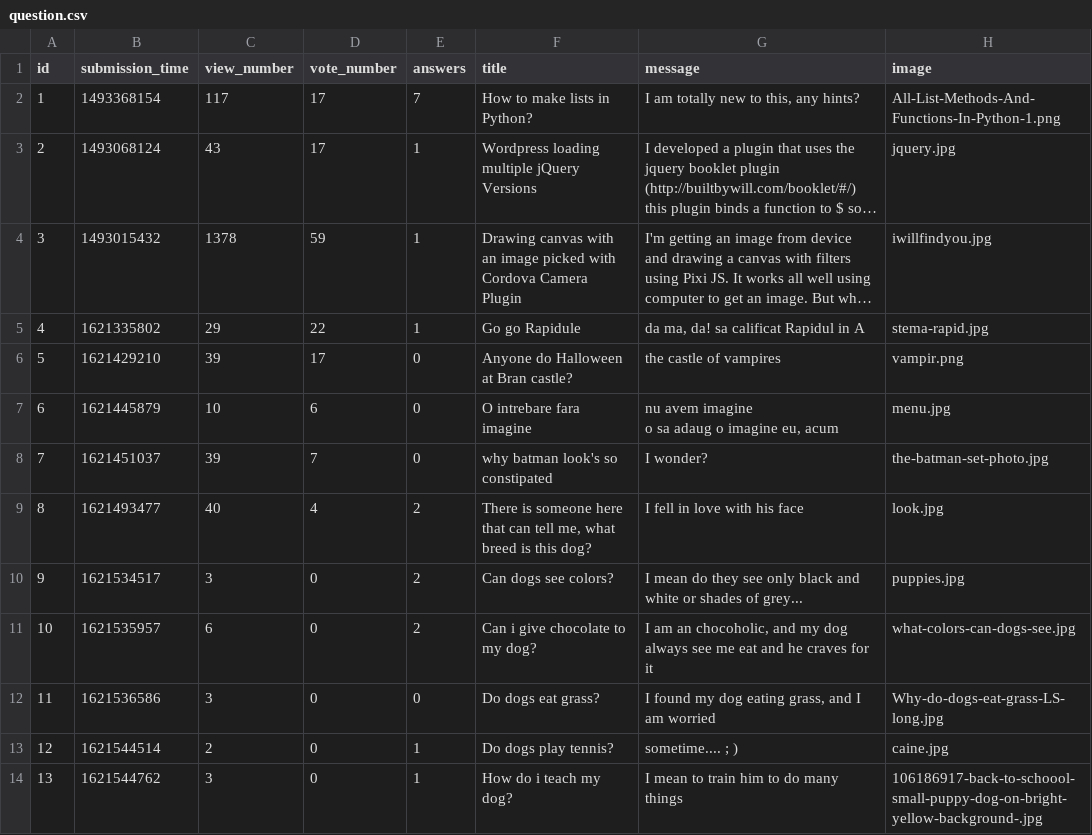
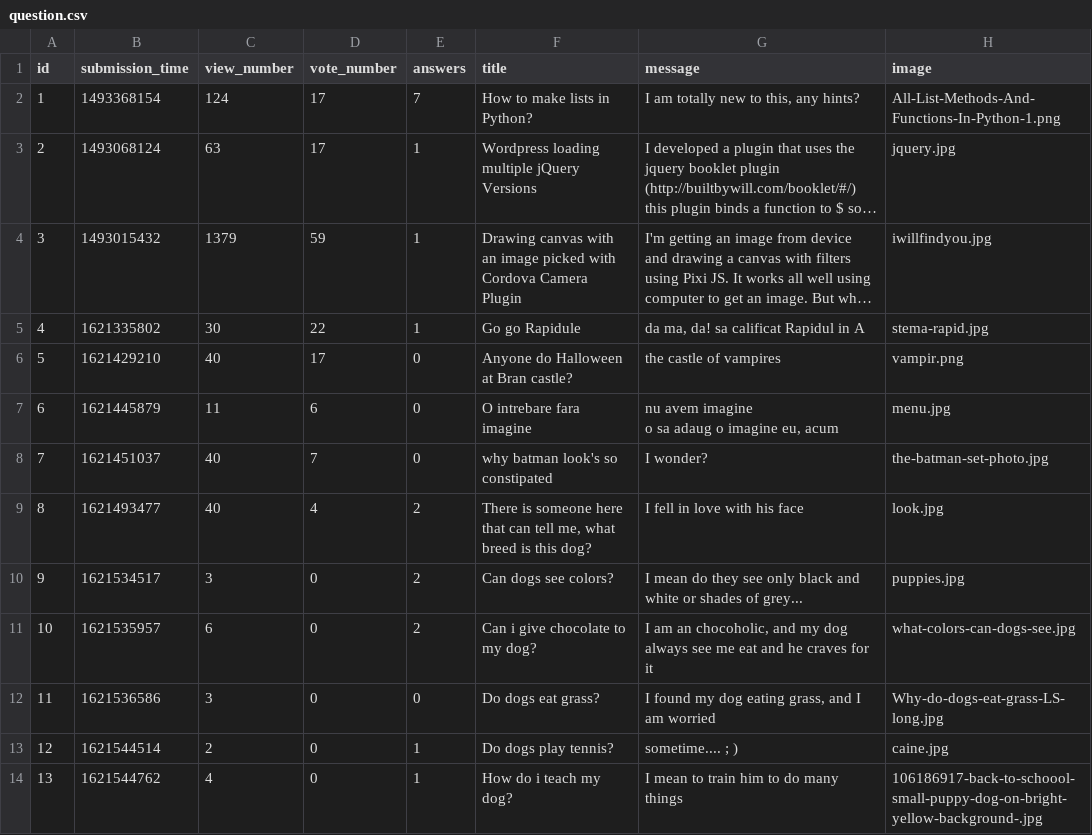
Before and after one commit to vladghinea/Yolp, a CSV file: sample_data/question.csv, drawn as a sheet; long unchanged cells end in …; the diff names each change by its address in the sheet, - before the commit and + after, or states it on an @@ line.

```diff
--- a/sample_data/question.csv
+++ b/sample_data/question.csv
-C2 (view_number): 117
+C2 (view_number): 124
-C3 (view_number): 43
+C3 (view_number): 63
-C4 (view_number): 1378
+C4 (view_number): 1379
-C5 (view_number): 29
+C5 (view_number): 30
-C6 (view_number): 39
+C6 (view_number): 40
-C7 (view_number): 10
+C7 (view_number): 11
-C8 (view_number): 39
+C8 (view_number): 40
-C14 (view_number): 3
+C14 (view_number): 4
```
Also changed, not shown: 5 other files.
